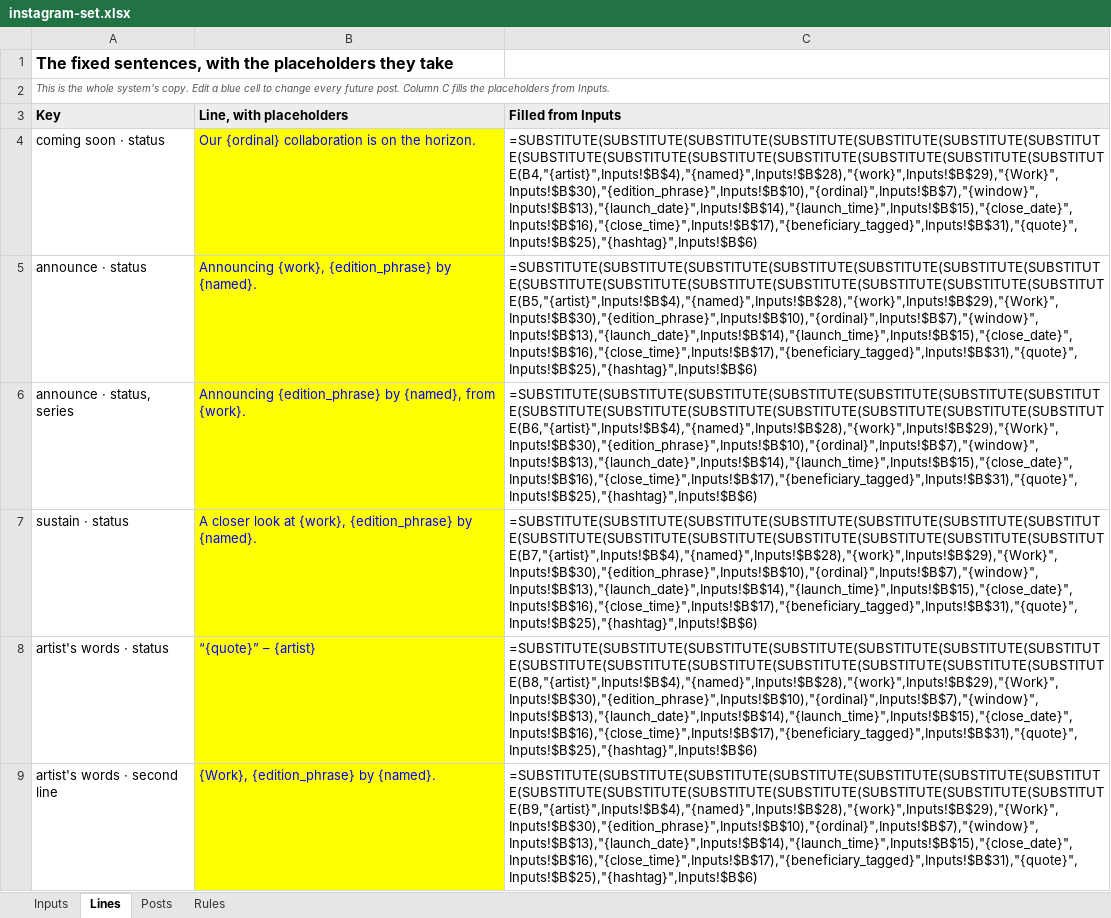
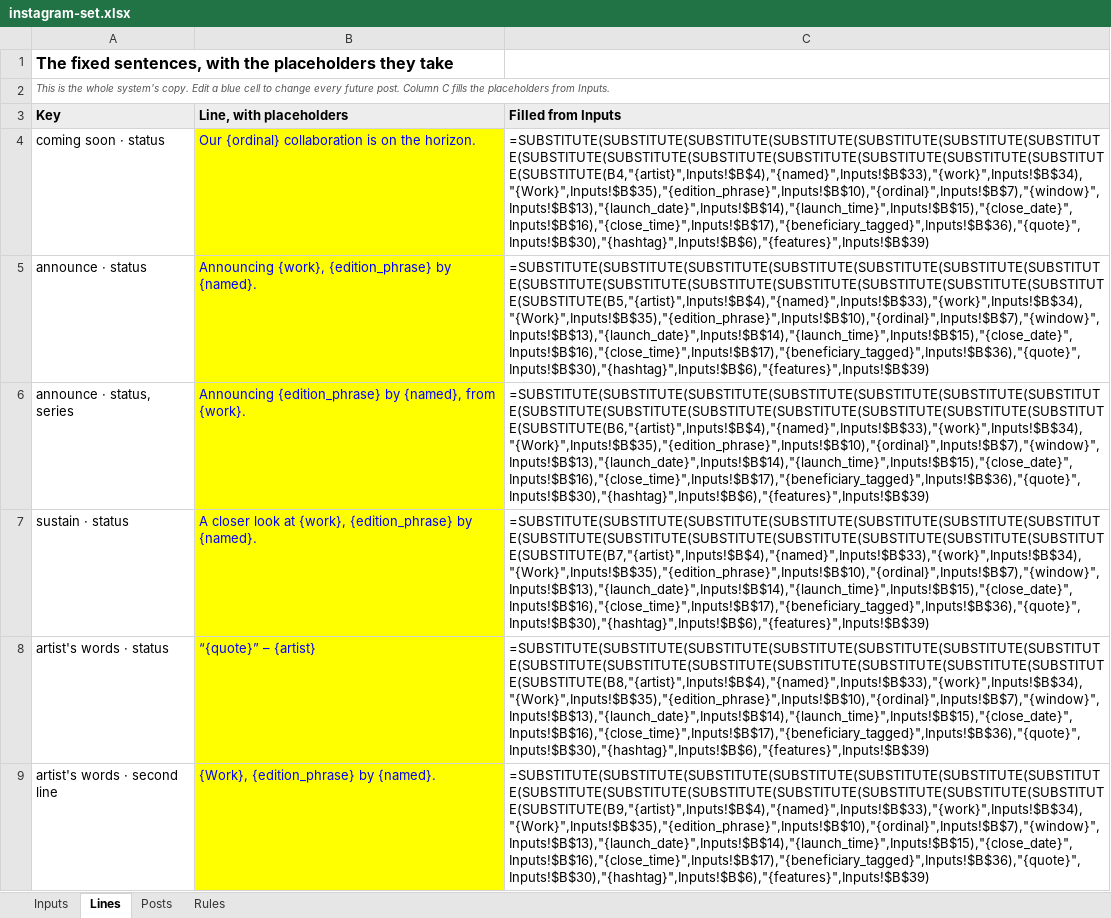
Before and after one commit to avantartemarketing/copy, an Excel workbook: tool/instagram-set.xlsx, sheet Lines, drawn as a sheet; only a part is shown; values as stored, in another font and other column widths than the file's, no borders; formulas without a stored value are shown as written; the diff covers the shown part only; the diff names each change by its address in the sheet, - before the commit and + after, or states it on an @@ line.

```diff
--- a/tool/instagram-set.xlsx (sheet Lines)
+++ b/tool/instagram-set.xlsx (sheet Lines)
-C4 (Filled from Inputs): =SUBSTITUTE(SUBSTITUTE(SUBSTITUTE(SUBSTITUTE(SUBSTITUTE(SUBSTITUTE(SUBSTITUTE(SUBSTITUTE(SUBSTITUTE(SUBSTITUTE(SUBSTITUTE(SUBSTITUTE(SUBSTITUTE(SUBSTITUTE(B4,"{artist}",Inputs!$B$4),"{named}",Inputs!$B$28),"{work}",Inputs!$B$29),"{Work}",Inputs!$B$30),"{edition_phrase}",Inputs!$B$10),"{ordinal}",Inputs!$B$7),"{window}",Inputs!$B$13),"{launch_date}",Inputs!$B$14),"{launch_time}",Inputs!$B$15),"{close_date}",Inputs!$B$16),"{close_time}",Inputs!$B$17),"{beneficiary_tagged}",Inputs!$B$31),"{quote}",Inputs!$B$25),"{hashtag}",Inputs!$B$6)
+C4 (Filled from Inputs): =SUBSTITUTE(SUBSTITUTE(SUBSTITUTE(SUBSTITUTE(SUBSTITUTE(SUBSTITUTE(SUBSTITUTE(SUBSTITUTE(SUBSTITUTE(SUBSTITUTE(SUBSTITUTE(SUBSTITUTE(SUBSTITUTE(SUBSTITUTE(SUBSTITUTE(B4,"{artist}",Inputs!$B$4),"{named}",Inputs!$B$33),"{work}",Inputs!$B$34),"{Work}",Inputs!$B$35),"{edition_phrase}",Inputs!$B$10),"{ordinal}",Inputs!$B$7),"{window}",Inputs!$B$13),"{launch_date}",Inputs!$B$14),"{launch_time}",Inputs!$B$15),"{close_date}",Inputs!$B$16),"{close_time}",Inputs!$B$17),"{beneficiary_tagged}",Inputs!$B$36),"{quote}",Inputs!$B$30),"{hashtag}",Inputs!$B$6),"{features}",Inputs!$B$39)
-C5 (Filled from Inputs): =SUBSTITUTE(SUBSTITUTE(SUBSTITUTE(SUBSTITUTE(SUBSTITUTE(SUBSTITUTE(SUBSTITUTE(SUBSTITUTE(SUBSTITUTE(SUBSTITUTE(SUBSTITUTE(SUBSTITUTE(SUBSTITUTE(SUBSTITUTE(B5,"{artist}",Inputs!$B$4),"{named}",Inputs!$B$28),"{work}",Inputs!$B$29),"{Work}",Inputs!$B$30),"{edition_phrase}",Inputs!$B$10),"{ordinal}",Inputs!$B$7),"{window}",Inputs!$B$13),"{launch_date}",Inputs!$B$14),"{launch_time}",Inputs!$B$15),"{close_date}",Inputs!$B$16),"{close_time}",Inputs!$B$17),"{beneficiary_tagged}",Inputs!$B$31),"{quote}",Inputs!$B$25),"{hashtag}",Inputs!$B$6)
+C5 (Filled from Inputs): =SUBSTITUTE(SUBSTITUTE(SUBSTITUTE(SUBSTITUTE(SUBSTITUTE(SUBSTITUTE(SUBSTITUTE(SUBSTITUTE(SUBSTITUTE(SUBSTITUTE(SUBSTITUTE(SUBSTITUTE(SUBSTITUTE(SUBSTITUTE(SUBSTITUTE(B5,"{artist}",Inputs!$B$4),"{named}",Inputs!$B$33),"{work}",Inputs!$B$34),"{Work}",Inputs!$B$35),"{edition_phrase}",Inputs!$B$10),"{ordinal}",Inputs!$B$7),"{window}",Inputs!$B$13),"{launch_date}",Inputs!$B$14),"{launch_time}",Inputs!$B$15),"{close_date}",Inputs!$B$16),"{close_time}",Inputs!$B$17),"{beneficiary_tagged}",Inputs!$B$36),"{quote}",Inputs!$B$30),"{hashtag}",Inputs!$B$6),"{features}",Inputs!$B$39)
-C6 (Filled from Inputs): =SUBSTITUTE(SUBSTITUTE(SUBSTITUTE(SUBSTITUTE(SUBSTITUTE(SUBSTITUTE(SUBSTITUTE(SUBSTITUTE(SUBSTITUTE(SUBSTITUTE(SUBSTITUTE(SUBSTITUTE(SUBSTITUTE(SUBSTITUTE(B6,"{artist}",Inputs!$B$4),"{named}",Inputs!$B$28),"{work}",Inputs!$B$29),"{Work}",Inputs!$B$30),"{edition_phrase}",Inputs!$B$10),"{ordinal}",Inputs!$B$7),"{window}",Inputs!$B$13),"{launch_date}",Inputs!$B$14),"{launch_time}",Inputs!$B$15),"{close_date}",Inputs!$B$16),"{close_time}",Inputs!$B$17),"{beneficiary_tagged}",Inputs!$B$31),"{quote}",Inputs!$B$25),"{hashtag}",Inputs!$B$6)
+C6 (Filled from Inputs): =SUBSTITUTE(SUBSTITUTE(SUBSTITUTE(SUBSTITUTE(SUBSTITUTE(SUBSTITUTE(SUBSTITUTE(SUBSTITUTE(SUBSTITUTE(SUBSTITUTE(SUBSTITUTE(SUBSTITUTE(SUBSTITUTE(SUBSTITUTE(SUBSTITUTE(B6,"{artist}",Inputs!$B$4),"{named}",Inputs!$B$33),"{work}",Inputs!$B$34),"{Work}",Inputs!$B$35),"{edition_phrase}",Inputs!$B$10),"{ordinal}",Inputs!$B$7),"{window}",Inputs!$B$13),"{launch_date}",Inputs!$B$14),"{launch_time}",Inputs!$B$15),"{close_date}",Inputs!$B$16),"{close_time}",Inputs!$B$17),"{beneficiary_tagged}",Inputs!$B$36),"{quote}",Inputs!$B$30),"{hashtag}",Inputs!$B$6),"{features}",Inputs!$B$39)
-C7 (Filled from Inputs): =SUBSTITUTE(SUBSTITUTE(SUBSTITUTE(SUBSTITUTE(SUBSTITUTE(SUBSTITUTE(SUBSTITUTE(SUBSTITUTE(SUBSTITUTE(SUBSTITUTE(SUBSTITUTE(SUBSTITUTE(SUBSTITUTE(SUBSTITUTE(B7,"{artist}",Inputs!$B$4),"{named}",Inputs!$B$28),"{work}",Inputs!$B$29),"{Work}",Inputs!$B$30),"{edition_phrase}",Inputs!$B$10),"{ordinal}",Inputs!$B$7),"{window}",Inputs!$B$13),"{launch_date}",Inputs!$B$14),"{launch_time}",Inputs!$B$15),"{close_date}",Inputs!$B$16),"{close_time}",Inputs!$B$17),"{beneficiary_tagged}",Inputs!$B$31),"{quote}",Inputs!$B$25),"{hashtag}",Inputs!$B$6)
+C7 (Filled from Inputs): =SUBSTITUTE(SUBSTITUTE(SUBSTITUTE(SUBSTITUTE(SUBSTITUTE(SUBSTITUTE(SUBSTITUTE(SUBSTITUTE(SUBSTITUTE(SUBSTITUTE(SUBSTITUTE(SUBSTITUTE(SUBSTITUTE(SUBSTITUTE(SUBSTITUTE(B7,"{artist}",Inputs!$B$4),"{named}",Inputs!$B$33),"{work}",Inputs!$B$34),"{Work}",Inputs!$B$35),"{edition_phrase}",Inputs!$B$10),"{ordinal}",Inputs!$B$7),"{window}",Inputs!$B$13),"{launch_date}",Inputs!$B$14),"{launch_time}",Inputs!$B$15),"{close_date}",Inputs!$B$16),"{close_time}",Inputs!$B$17),"{beneficiary_tagged}",Inputs!$B$36),"{quote}",Inputs!$B$30),"{hashtag}",Inputs!$B$6),"{features}",Inputs!$B$39)
-C8 (Filled from Inputs): =SUBSTITUTE(SUBSTITUTE(SUBSTITUTE(SUBSTITUTE(SUBSTITUTE(SUBSTITUTE(SUBSTITUTE(SUBSTITUTE(SUBSTITUTE(SUBSTITUTE(SUBSTITUTE(SUBSTITUTE(SUBSTITUTE(SUBSTITUTE(B8,"{artist}",Inputs!$B$4),"{named}",Inputs!$B$28),"{work}",Inputs!$B$29),"{Work}",Inputs!$B$30),"{edition_phrase}",Inputs!$B$10),"{ordinal}",Inputs!$B$7),"{window}",Inputs!$B$13),"{launch_date}",Inputs!$B$14),"{launch_time}",Inputs!$B$15),"{close_date}",Inputs!$B$16),"{close_time}",Inputs!$B$17),"{beneficiary_tagged}",Inputs!$B$31),"{quote}",Inputs!$B$25),"{hashtag}",Inputs!$B$6)
+C8 (Filled from Inputs): =SUBSTITUTE(SUBSTITUTE(SUBSTITUTE(SUBSTITUTE(SUBSTITUTE(SUBSTITUTE(SUBSTITUTE(SUBSTITUTE(SUBSTITUTE(SUBSTITUTE(SUBSTITUTE(SUBSTITUTE(SUBSTITUTE(SUBSTITUTE(SUBSTITUTE(B8,"{artist}",Inputs!$B$4),"{named}",Inputs!$B$33),"{work}",Inputs!$B$34),"{Work}",Inputs!$B$35),"{edition_phrase}",Inputs!$B$10),"{ordinal}",Inputs!$B$7),"{window}",Inputs!$B$13),"{launch_date}",Inputs!$B$14),"{launch_time}",Inputs!$B$15),"{close_date}",Inputs!$B$16),"{close_time}",Inputs!$B$17),"{beneficiary_tagged}",Inputs!$B$36),"{quote}",Inputs!$B$30),"{hashtag}",Inputs!$B$6),"{features}",Inputs!$B$39)
-C9 (Filled from Inputs): =SUBSTITUTE(SUBSTITUTE(SUBSTITUTE(SUBSTITUTE(SUBSTITUTE(SUBSTITUTE(SUBSTITUTE(SUBSTITUTE(SUBSTITUTE(SUBSTITUTE(SUBSTITUTE(SUBSTITUTE(SUBSTITUTE(SUBSTITUTE(B9,"{artist}",Inputs!$B$4),"{named}",Inputs!$B$28),"{work}",Inputs!$B$29),"{Work}",Inputs!$B$30),"{edition_phrase}",Inputs!$B$10),"{ordinal}",Inputs!$B$7),"{window}",Inputs!$B$13),"{launch_date}",Inputs!$B$14),"{launch_time}",Inputs!$B$15),"{close_date}",Inputs!$B$16),"{close_time}",Inputs!$B$17),"{beneficiary_tagged}",Inputs!$B$31),"{quote}",Inputs!$B$25),"{hashtag}",Inputs!$B$6)
+C9 (Filled from Inputs): =SUBSTITUTE(SUBSTITUTE(SUBSTITUTE(SUBSTITUTE(SUBSTITUTE(SUBSTITUTE(SUBSTITUTE(SUBSTITUTE(SUBSTITUTE(SUBSTITUTE(SUBSTITUTE(SUBSTITUTE(SUBSTITUTE(SUBSTITUTE(SUBSTITUTE(B9,"{artist}",Inputs!$B$4),"{named}",Inputs!$B$33),"{work}",Inputs!$B$34),"{Work}",Inputs!$B$35),"{edition_phrase}",Inputs!$B$10),"{ordinal}",Inputs!$B$7),"{window}",Inputs!$B$13),"{launch_date}",Inputs!$B$14),"{launch_time}",Inputs!$B$15),"{close_date}",Inputs!$B$16),"{close_time}",Inputs!$B$17),"{beneficiary_tagged}",Inputs!$B$36),"{quote}",Inputs!$B$30),"{hashtag}",Inputs!$B$6),"{features}",Inputs!$B$39)
```
Also changed, not shown: 1 added row, 2 removed rows and 12 edited cells elsewhere in this sheet, sheet Posts, sheet Inputs, sheet Rules, 11 other files.
